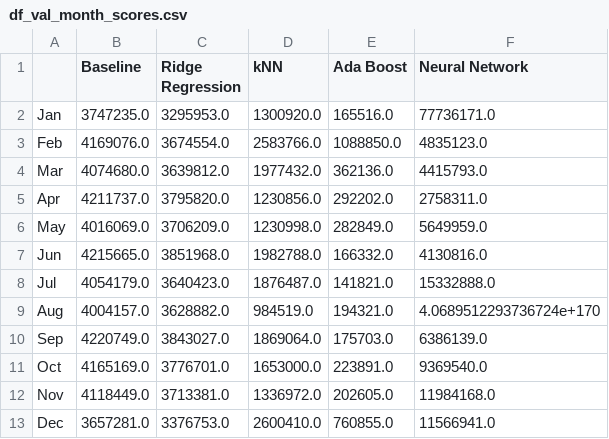
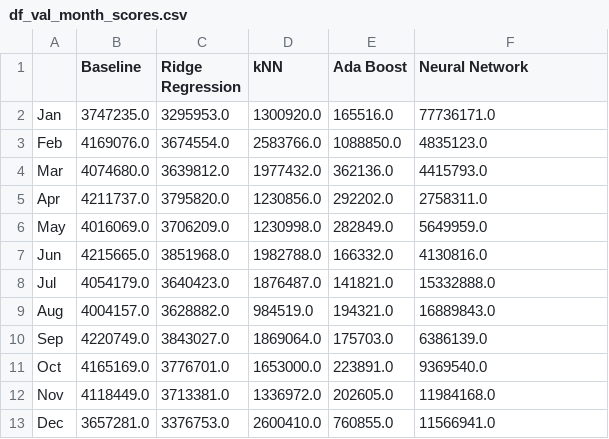
Before and after one commit to tmulligan98/Machine-Learning-Main-Project, a CSV file: scripts/model_scores/df_val_month_scores.csv, drawn as a sheet.

Commit message:
updated model score

```diff
--- a/scripts/model_scores/df_val_month_scores.csv
+++ b/scripts/model_scores/df_val_month_scores.csv
@@ -8,3 +8,3 @@ Jun,4215665.0,3851968.0,1982788.0,166332.0,4130816.0
 Jul,4054179.0,3640423.0,1876487.0,141821.0,15332888.0
-Aug,4004157.0,3628882.0,984519.0,194321.0,4.0689512293736724e+170
+Aug,4004157.0,3628882.0,984519.0,194321.0,16889843.0
 Sep,4220749.0,3843027.0,1869064.0,175703.0,6386139.0
```
